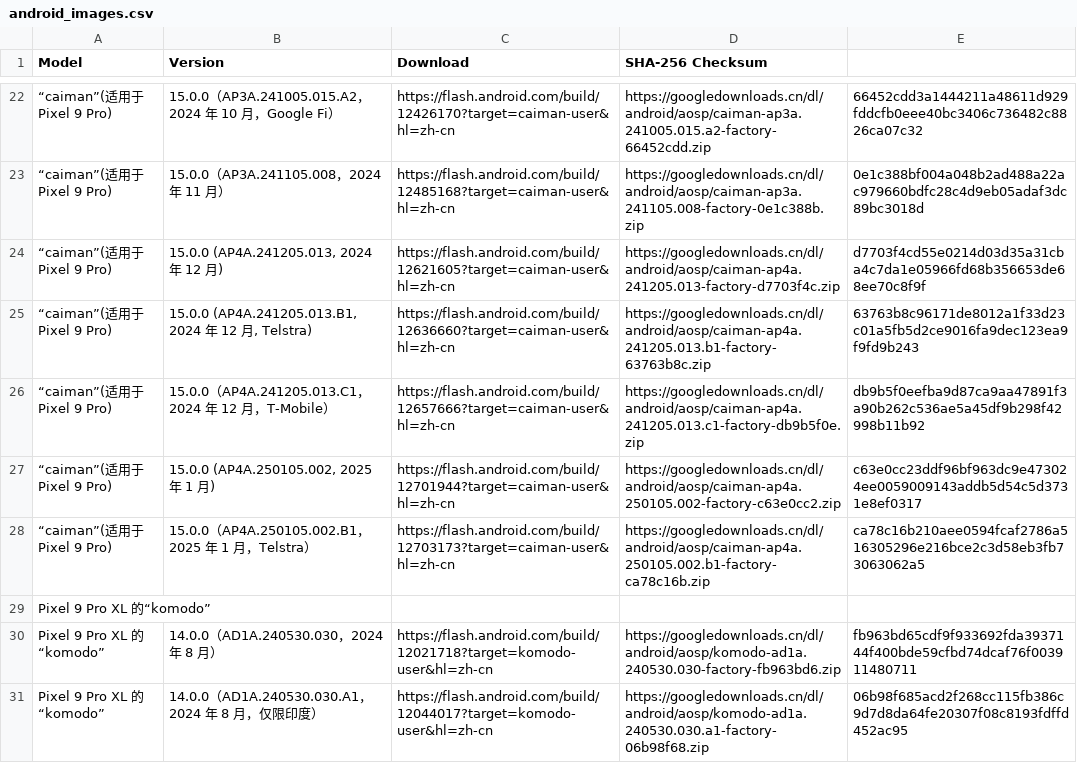
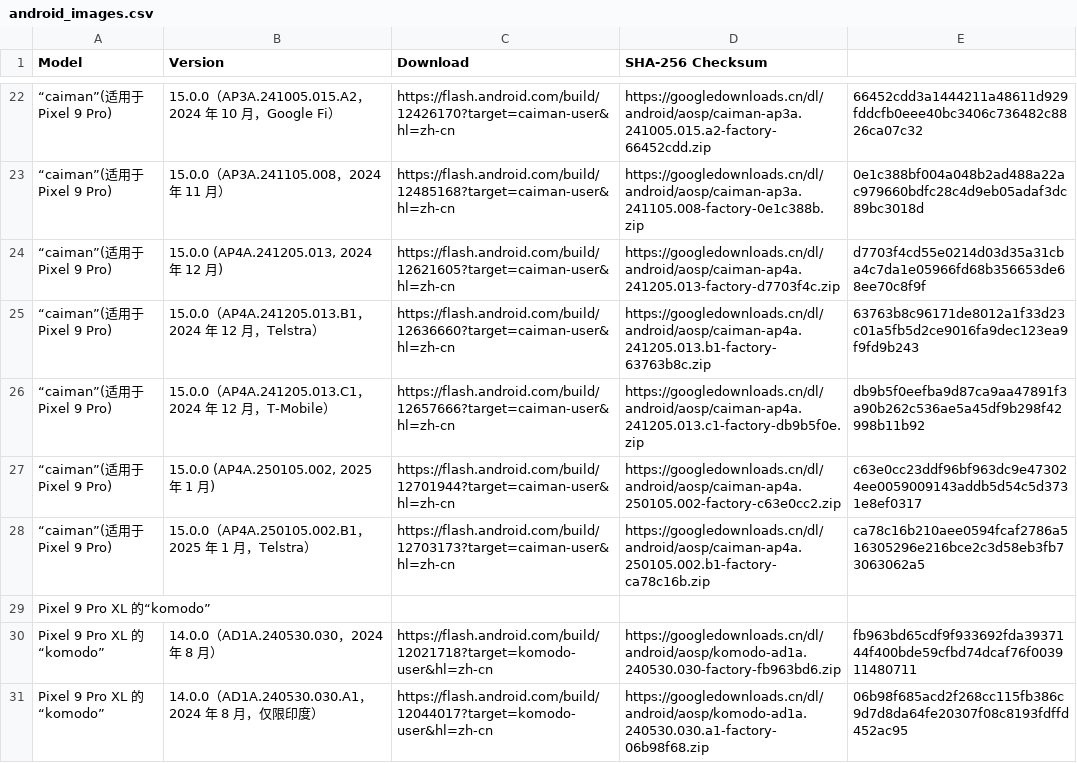
Before and after one commit to parserpp/get_android_data, a CSV file: data/android_images.csv, drawn as a sheet; only a part is shown, gaps mark what is left out; the diff covers the shown part only.

```diff
--- a/data/android_images.csv
+++ b/data/android_images.csv
@@ -24,3 +24,3 @@ Model,Version,Download,SHA-256 Checksum
 “caiman”(适用于 Pixel 9 Pro),"15.0.0 (AP4A.241205.013, 2024 年 12 月)",https://flash.android.com/build/12621605?target=caiman-user&hl=zh-cn,https://googledownloads.cn/dl/android/aosp/caiman-ap4a.241205.013-factory-d7703f4c.zip,d7703f4cd55e0214d03d35a31cba4c7da1e05966fd68b356653de68ee70c8f9f
-“caiman”(适用于 Pixel 9 Pro),"15.0.0 (AP4A.241205.013.B1, 2024 年 12 月, Telstra)",https://flash.android.com/build/12636660?target=caiman-user&hl=zh-cn,https://googledownloads.cn/dl/android/aosp/caiman-ap4a.241205.013.b1-factory-63763b8c.zip,63763b8c96171de8012a1f33d23c01a5fb5d2ce9016fa9dec123ea9f9fd9b243
+“caiman”(适用于 Pixel 9 Pro),15.0.0（AP4A.241205.013.B1，2024 年 12 月，Telstra）,https://flash.android.com/build/12636660?target=caiman-user&hl=zh-cn,https://googledownloads.cn/dl/android/aosp/caiman-ap4a.241205.013.b1-factory-63763b8c.zip,63763b8c96171de8012a1f33d23c01a5fb5d2ce9016fa9dec123ea9f9fd9b243
 “caiman”(适用于 Pixel 9 Pro),15.0.0（AP4A.241205.013.C1，2024 年 12 月，T-Mobile）,https://flash.android.com/build/12657666?target=caiman-user&hl=zh-cn,https://googledownloads.cn/dl/android/aosp/caiman-ap4a.241205.013.c1-factory-db9b5f0e.zip,db9b5f0eefba9d87ca9aa47891f3a90b262c536ae5a45df9b298f42998b11b92
```
Also changed, not shown: 1 added row and 11 edited cells elsewhere in this file, data/android_ota_images.csv.
